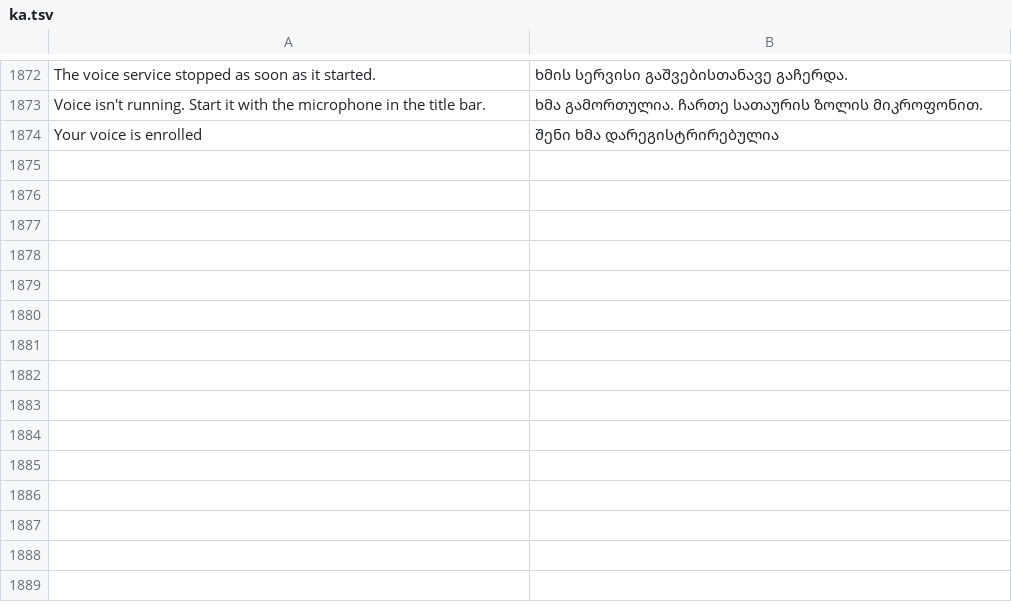
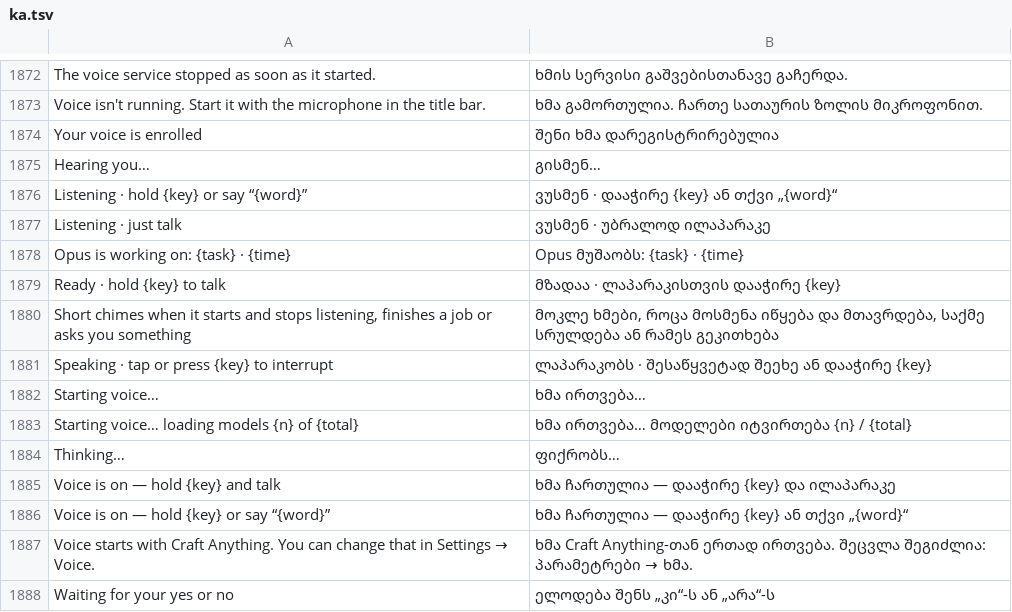
Before and after one commit to PowerTower90/craft-anything, a TSV file: crates/ui-egui/src/i18n/ka.tsv, drawn as a sheet; only a part is shown, gaps mark what is left out; the diff names each change by its address in the sheet, - before the commit and + after, or states it on an @@ line.

```diff
--- a/crates/ui-egui/src/i18n/ka.tsv
+++ b/crates/ui-egui/src/i18n/ka.tsv
+row 1875: Hearing you… | გისმენ…
+row 1876: Listening · hold {key} or say “{word}” | ვუსმენ · დააჭირე {key} ან თქვი „{word}“
+row 1877: Listening · just talk | ვუსმენ · უბრალოდ ილაპარაკე
+row 1878: Opus is working on: {task} · {time} | Opus მუშაობს: {task} · {time}
+row 1879: Ready · hold {key} to talk | მზადაა · ლაპარაკისთვის დააჭირე {key}
+row 1880: Short chimes when it starts and stops listening, finishes a job or asks you something | მოკლე ხმები, როცა მოსმენა იწყება და მთავრდება, საქმე სრულდება ან რამეს გეკითხება
+row 1881: Speaking · tap or press {key} to interrupt | ლაპარაკობს · შესაწყვეტად შეეხე ან დააჭირე {key}
+row 1882: Starting voice… | ხმა ირთვება…
+row 1883: Starting voice… loading models {n} of {total} | ხმა ირთვება… მოდელები იტვირთება {n} / {total}
+row 1884: Thinking… | ფიქრობს…
+row 1885: Voice is on — hold {key} and talk | ხმა ჩართულია — დააჭირე {key} და ილაპარაკე
+row 1886: Voice is on — hold {key} or say “{word}” | ხმა ჩართულია — დააჭირე {key} ან თქვი „{word}“
+row 1887: Voice starts with Craft Anything. You can change that in Settings → Voice. | ხმა Craft Anything-თან ერთად ირთვება. შეცვლა შეგიძლია: პარამეტრები → ხმა.
+row 1888: Waiting for your yes or no | ელოდება შენს „კი“-ს ან „არა“-ს
```
Also changed, not shown: crates/ui-egui/src/i18n/ko.tsv, crates/ui-egui/src/i18n/ru.tsv, 28 other files.
